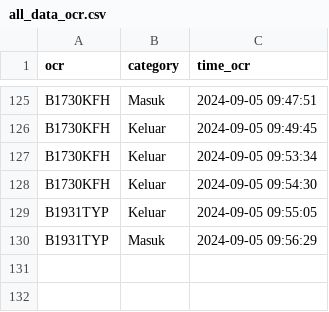
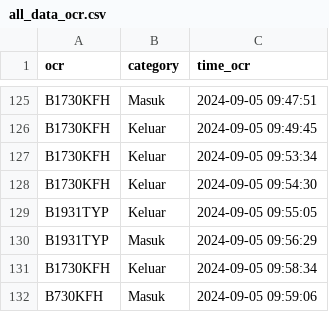
Before and after one commit to rocery/ocr, a CSV file: pic/ocr/all_data_ocr.csv, drawn as a sheet; only a part is shown, gaps mark what is left out; the diff names each change by its address in the sheet, - before the commit and + after, or states it on an @@ line.

```diff
--- a/pic/ocr/all_data_ocr.csv
+++ b/pic/ocr/all_data_ocr.csv
+row 131: B1730KFH | Keluar | 2024-09-05 09:58:34
+row 132: B730KFH | Masuk | 2024-09-05 09:59:06
```
Also changed, not shown: pic/ocr/2024-09-05.csv, pic/photo_uploaded.csv, 7 other files.
